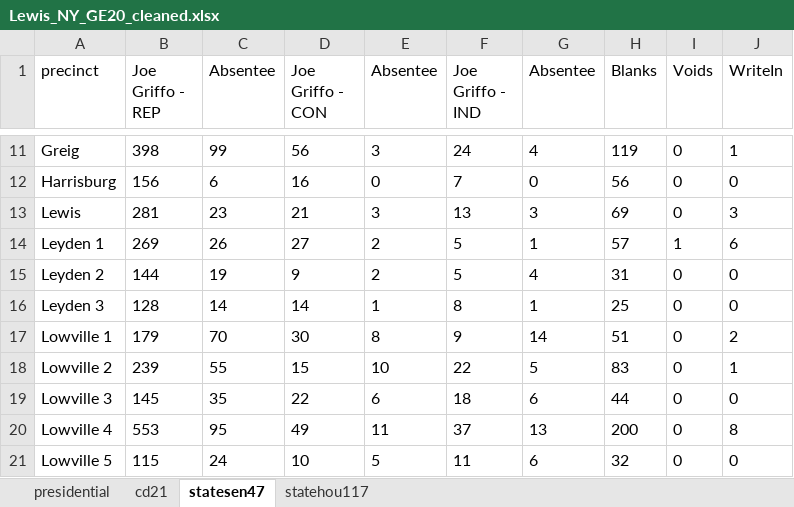
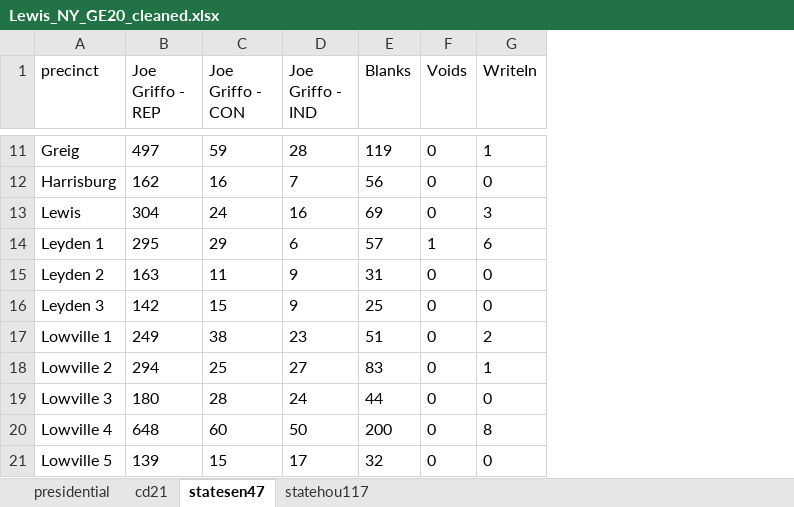
Before and after one commit to amkessler/openelections_work, an Excel workbook: NY_Lewis/Lewis_NY_GE20_cleaned.xlsx, sheet statesen47, drawn as a sheet; only a part is shown, gaps mark what is left out; values as stored, in another font and other column widths than the file's, no borders; removed rows and columns are numbered as before the commit, all else as after; the diff covers the shown part only; the diff names each change by its address in the sheet, - before the commit and + after, or states it on an @@ line.

Commit message:
combined candidate totals to include absentee vote breakouts in original

```diff
--- a/NY_Lewis/Lewis_NY_GE20_cleaned.xlsx (sheet statesen47)
+++ b/NY_Lewis/Lewis_NY_GE20_cleaned.xlsx (sheet statesen47)
-column C (Absentee), rows 11-21: 99 | 6 | 23 | 26 | 19 | 14 | 70 | 55 | 35 | 95 | 24
-column E (Absentee), rows 11-21: 3 | 0 | 3 | 2 | 2 | 1 | 8 | 10 | 6 | 11 | 5
-column G (Absentee), rows 11-21: 4 | 0 | 3 | 1 | 4 | 1 | 14 | 5 | 6 | 13 | 6
-B11 (Joe Griffo - REP): 398
+B11 (Joe Griffo - REP): 497
-C11 (Joe Griffo - CON): 56
+C11 (Joe Griffo - CON): 59
-D11 (Joe Griffo - IND): 24
+D11 (Joe Griffo - IND): 28
-B12 (Joe Griffo - REP): 156
+B12 (Joe Griffo - REP): 162
-B13 (Joe Griffo - REP): 281
+B13 (Joe Griffo - REP): 304
-C13 (Joe Griffo - CON): 21
+C13 (Joe Griffo - CON): 24
-D13 (Joe Griffo - IND): 13
+D13 (Joe Griffo - IND): 16
-B14 (Joe Griffo - REP): 269
+B14 (Joe Griffo - REP): 295
-C14 (Joe Griffo - CON): 27
+C14 (Joe Griffo - CON): 29
-D14 (Joe Griffo - IND): 5
+D14 (Joe Griffo - IND): 6
-B15 (Joe Griffo - REP): 144
+B15 (Joe Griffo - REP): 163
-C15 (Joe Griffo - CON): 9
+C15 (Joe Griffo - CON): 11
-D15 (Joe Griffo - IND): 5
+D15 (Joe Griffo - IND): 9
-B16 (Joe Griffo - REP): 128
+B16 (Joe Griffo - REP): 142
-C16 (Joe Griffo - CON): 14
+C16 (Joe Griffo - CON): 15
-D16 (Joe Griffo - IND): 8
+D16 (Joe Griffo - IND): 9
-B17 (Joe Griffo - REP): 179
+B17 (Joe Griffo - REP): 249
-C17 (Joe Griffo - CON): 30
+C17 (Joe Griffo - CON): 38
-D17 (Joe Griffo - IND): 9
+D17 (Joe Griffo - IND): 23
-B18 (Joe Griffo - REP): 239
+B18 (Joe Griffo - REP): 294
-C18 (Joe Griffo - CON): 15
+C18 (Joe Griffo - CON): 25
-D18 (Joe Griffo - IND): 22
+D18 (Joe Griffo - IND): 27
-B19 (Joe Griffo - REP): 145
+B19 (Joe Griffo - REP): 180
-C19 (Joe Griffo - CON): 22
+C19 (Joe Griffo - CON): 28
-D19 (Joe Griffo - IND): 18
+D19 (Joe Griffo - IND): 24
-B20 (Joe Griffo - REP): 553
+B20 (Joe Griffo - REP): 648
-C20 (Joe Griffo - CON): 49
+C20 (Joe Griffo - CON): 60
-D20 (Joe Griffo - IND): 37
+D20 (Joe Griffo - IND): 50
-B21 (Joe Griffo - REP): 115
+B21 (Joe Griffo - REP): 139
-C21 (Joe Griffo - CON): 10
+C21 (Joe Griffo - CON): 15
-D21 (Joe Griffo - IND): 11
+D21 (Joe Griffo - IND): 17
```
Also changed, not shown: 70 edited cells elsewhere in this sheet, sheet presidential, sheet statehou117, sheet cd21.
